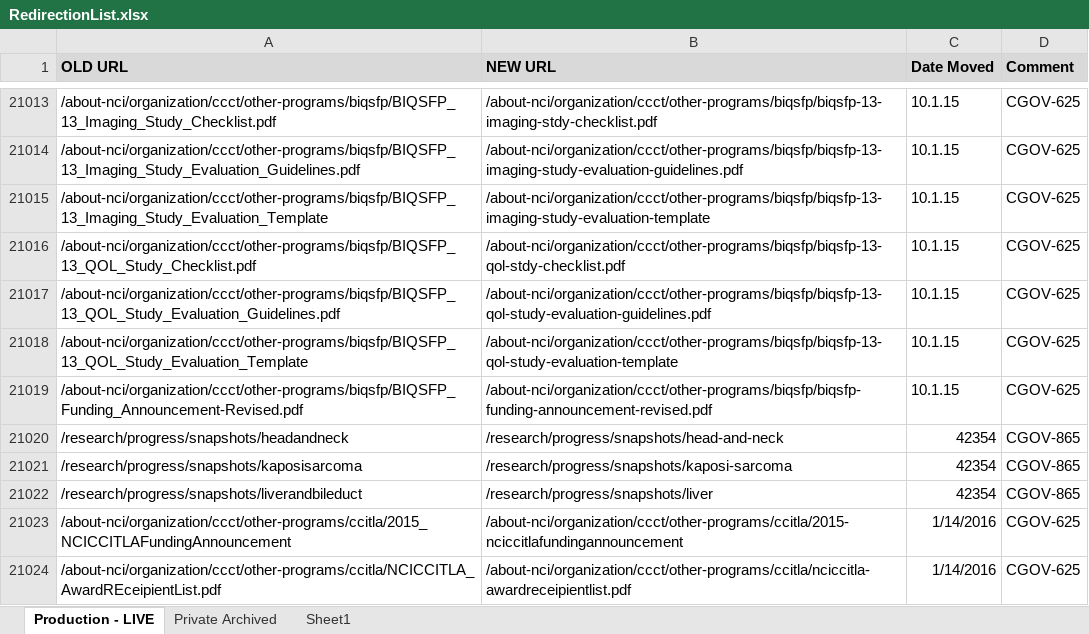
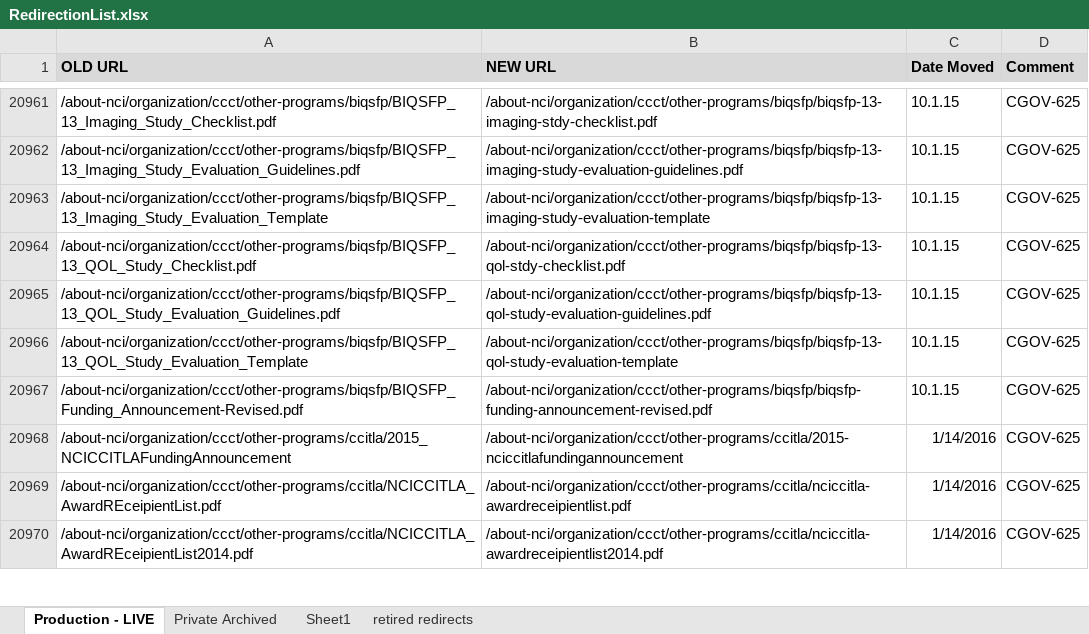
Before and after one commit to NCIOCPL/wcms-content, an Excel workbook: RedirectionList.xlsx, sheet Production - LIVE, drawn as a sheet; only a part is shown, gaps mark what is left out; the shorter side is filled out with more unchanged rows; values as stored, in another font and other column widths than the file's, no borders; conditional formats not drawn; the diff covers the shown part only; the diff names each change by its address in the sheet, - before the commit and + after, or states it on an @@ line.

Commit message:
retiring snapshot redirects

```diff
--- a/RedirectionList.xlsx (sheet Production - LIVE)
+++ b/RedirectionList.xlsx (sheet Production - LIVE)
+sheet tab: retired redirects
-row 21020: /research/progress/snapshots/headandneck | /research/progress/snapshots/head-and-neck | 42354 | CGOV-865
-row 21021: /research/progress/snapshots/kaposisarcoma | /research/progress/snapshots/kaposi-sarcoma | 42354 | CGOV-865
-row 21022: /research/progress/snapshots/liverandbileduct | /research/progress/snapshots/liver | 42354 | CGOV-865
```
Also changed, not shown: 52 removed rows elsewhere in this sheet, 1 other file.
